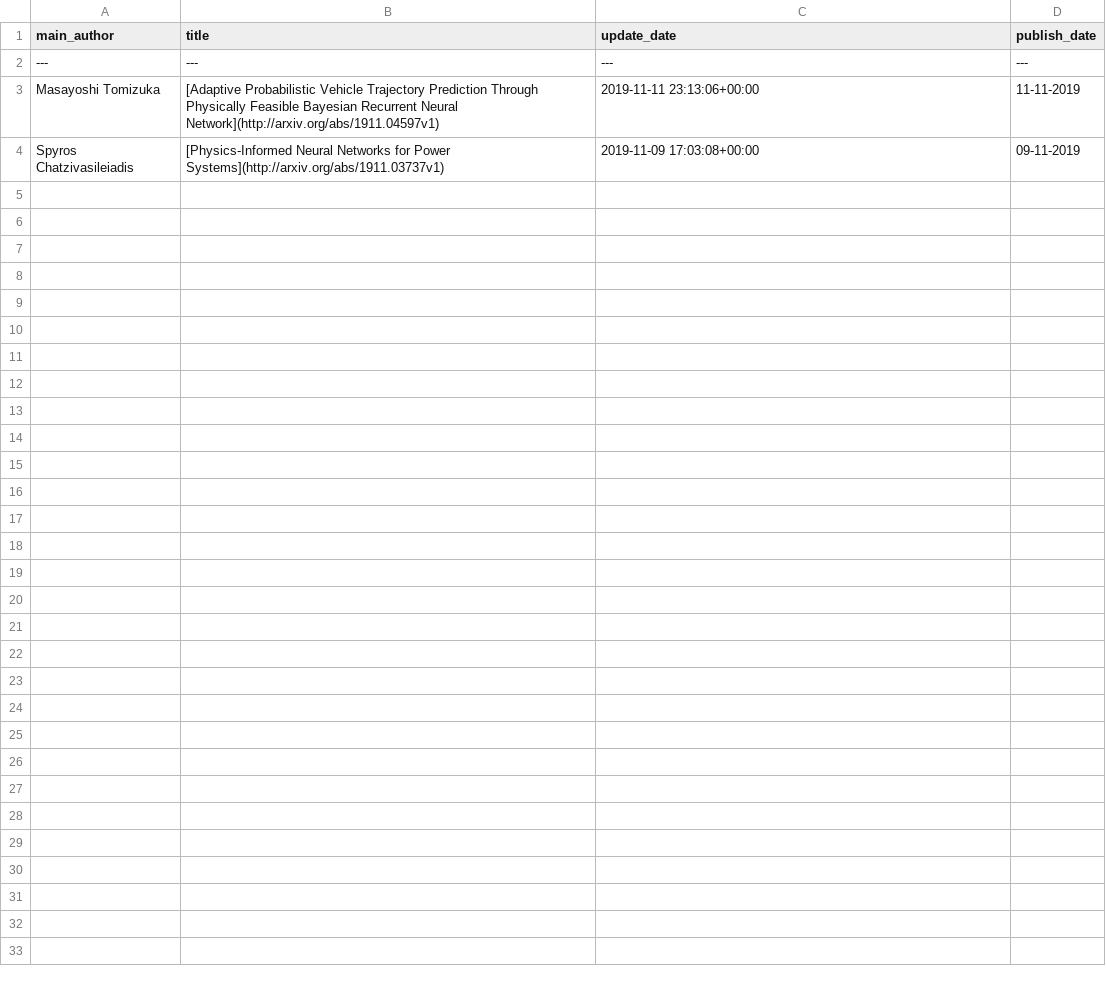
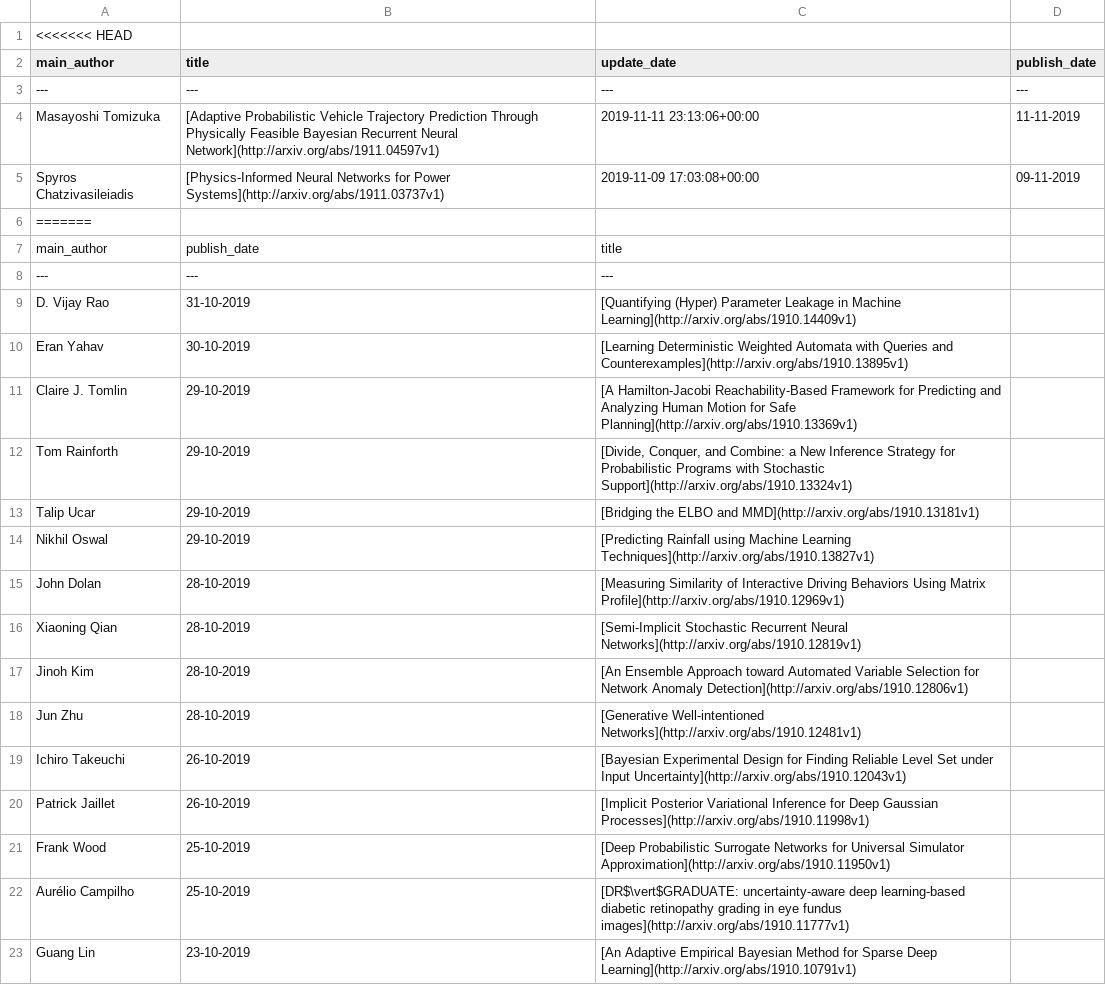
Before and after one commit to egstatsml/arxivsearch, a CSV file: mcmc/new_df.csv, drawn as a sheet; only a part is shown; the diff covers the shown part only.

```diff
--- a/mcmc/new_df.csv
+++ b/mcmc/new_df.csv
@@ -1 +1,2 @@
+<<<<<<< HEAD
 main_author|title|update_date|publish_date
@@ -4 +5,19 @@ Masayoshi Tomizuka|[Adaptive Probabilistic Vehicle Trajectory Prediction Through
 Spyros Chatzivasileiadis|[Physics-Informed Neural Networks for Power Systems](http://arxiv.org/abs/1911.03737v1)|2019-11-09 17:03:08+00:00|09-11-2019
+=======
+main_author|publish_date|title
+---|---|---
+D. Vijay Rao|31-10-2019|[Quantifying (Hyper) Parameter Leakage in Machine Learning](http://arxiv.org/abs/1910.14409v1)
+Eran Yahav|30-10-2019|[Learning Deterministic Weighted Automata with Queries and   Counterexamples](http://arxiv.org/abs/1910.13895v1)
+Claire J. Tomlin|29-10-2019|[A Hamilton-Jacobi Reachability-Based Framework for Predicting and   Analyzing Human Motion for Safe Planning](http://arxiv.org/abs/1910.13369v1)
+Tom Rainforth|29-10-2019|[Divide, Conquer, and Combine: a New Inference Strategy for Probabilistic   Programs with Stochastic Support](http://arxiv.org/abs/1910.13324v1)
+Talip Ucar|29-10-2019|[Bridging the ELBO and MMD](http://arxiv.org/abs/1910.13181v1)
+Nikhil Oswal|29-10-2019|[Predicting Rainfall using Machine Learning Techniques](http://arxiv.org/abs/1910.13827v1)
+John Dolan|28-10-2019|[Measuring Similarity of Interactive Driving Behaviors Using Matrix   Profile](http://arxiv.org/abs/1910.12969v1)
+Xiaoning Qian|28-10-2019|[Semi-Implicit Stochastic Recurrent Neural Networks](http://arxiv.org/abs/1910.12819v1)
+Jinoh Kim|28-10-2019|[An Ensemble Approach toward Automated Variable Selection for Network   Anomaly Detection](http://arxiv.org/abs/1910.12806v1)
+Jun Zhu|28-10-2019|[Generative Well-intentioned Networks](http://arxiv.org/abs/1910.12481v1)
+Ichiro Takeuchi|26-10-2019|[Bayesian Experimental Design for Finding Reliable Level Set under Input   Uncertainty](http://arxiv.org/abs/1910.12043v1)
+Patrick Jaillet|26-10-2019|[Implicit Posterior Variational Inference for Deep Gaussian Processes](http://arxiv.org/abs/1910.11998v1)
+Frank Wood|25-10-2019|[Deep Probabilistic Surrogate Networks for Universal Simulator   Approximation](http://arxiv.org/abs/1910.11950v1)
+Aurélio Campilho|25-10-2019|[DR$\vert$GRADUATE: uncertainty-aware deep learning-based diabetic   retinopathy grading in eye fundus images](http://arxiv.org/abs/1910.11777v1)
+Guang Lin|23-10-2019|[An Adaptive Empirical Bayesian Method for Sparse Deep Learning](http://arxiv.org/abs/1910.10791v1)
```
Also changed, not shown: 19 added rows elsewhere in this file, 6 other files.
